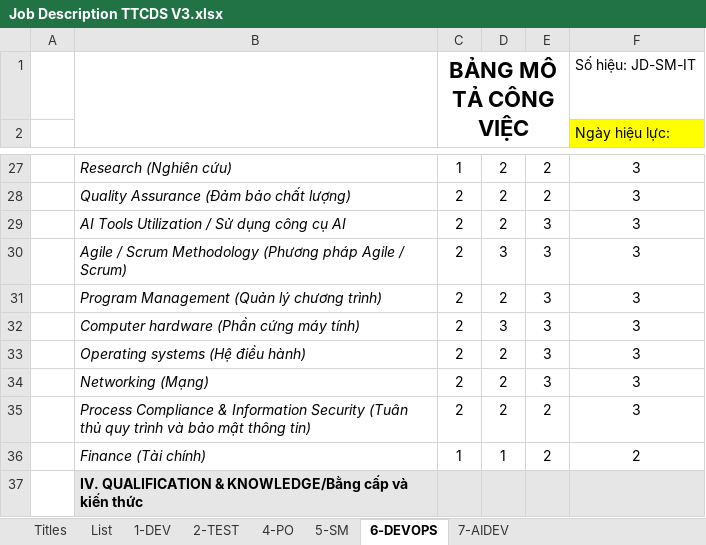
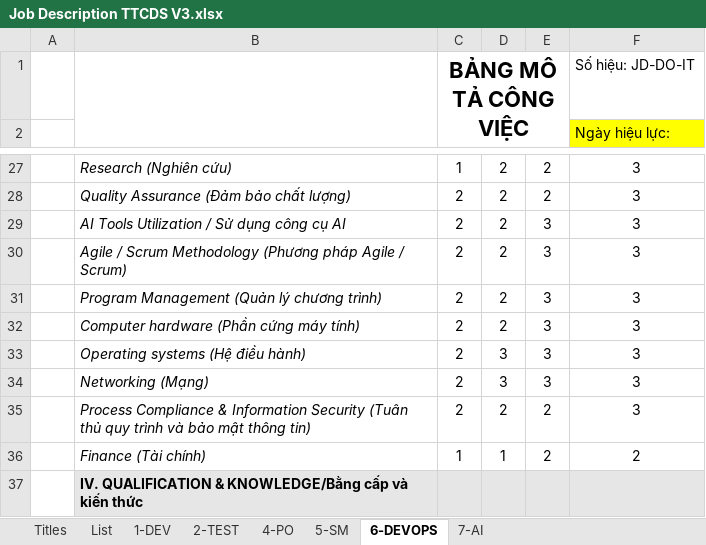
Before and after one commit to ngohoanglan/HoSoDoanhNghiep, an Excel workbook: Job Description TTCDS V3.xlsx, sheet 6-DEVOPS, drawn as a sheet; only a part is shown, gaps mark what is left out; values as stored, in another font and other column widths than the file's, no borders; charts and pictures not drawn; the diff names each change by its address in the sheet, - before the commit and + after, or states it on an @@ line.

```diff
--- a/Job Description TTCDS V3.xlsx (sheet 6-DEVOPS)
+++ b/Job Description TTCDS V3.xlsx (sheet 6-DEVOPS)
-sheet tab: 7-AIDEV
+sheet tab: 7-AI
-F1: Số hiệu: JD-SM-IT
+F1: Số hiệu: JD-DO-IT
-D30: 3
+D30: 2
-D32: 3
+D32: 2
-D33:D34: 2
+D33:D34: 3
```
Also changed, not shown: sheet List, sheet Titles, charts or pictures.
